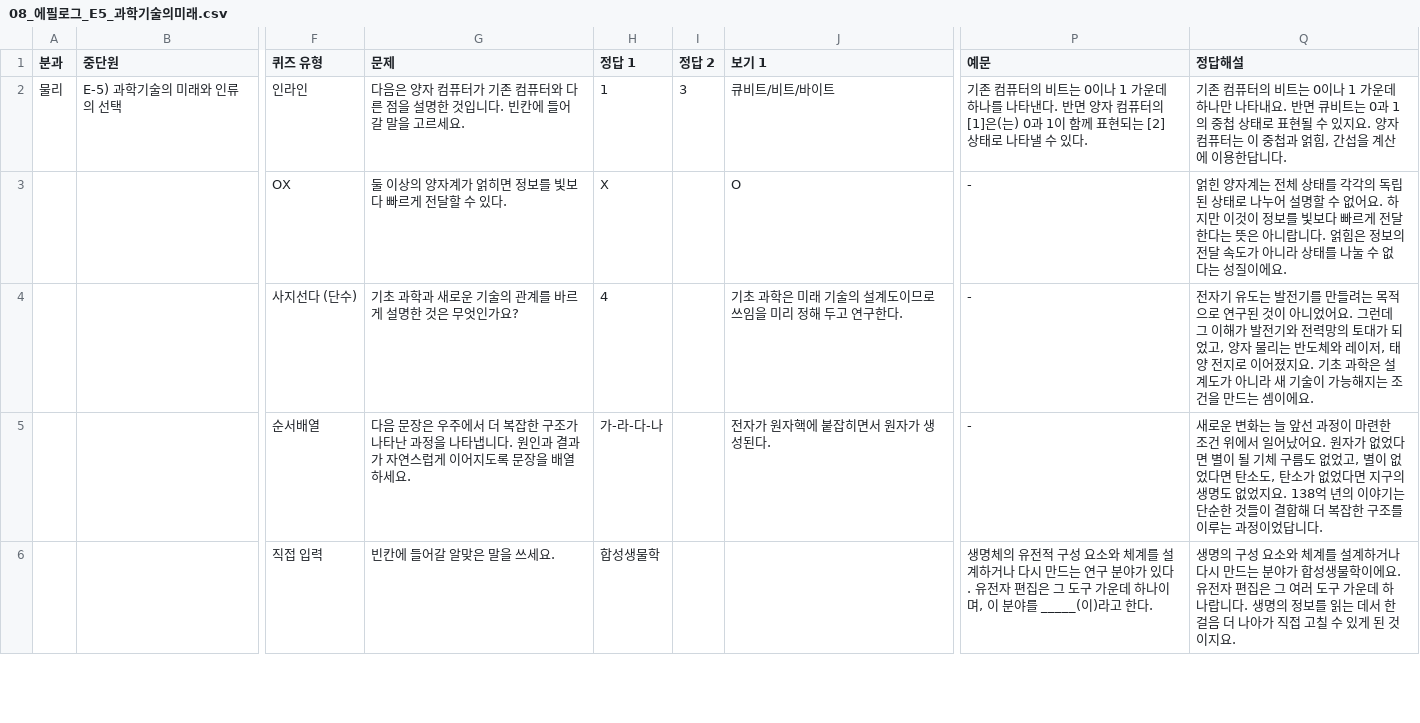
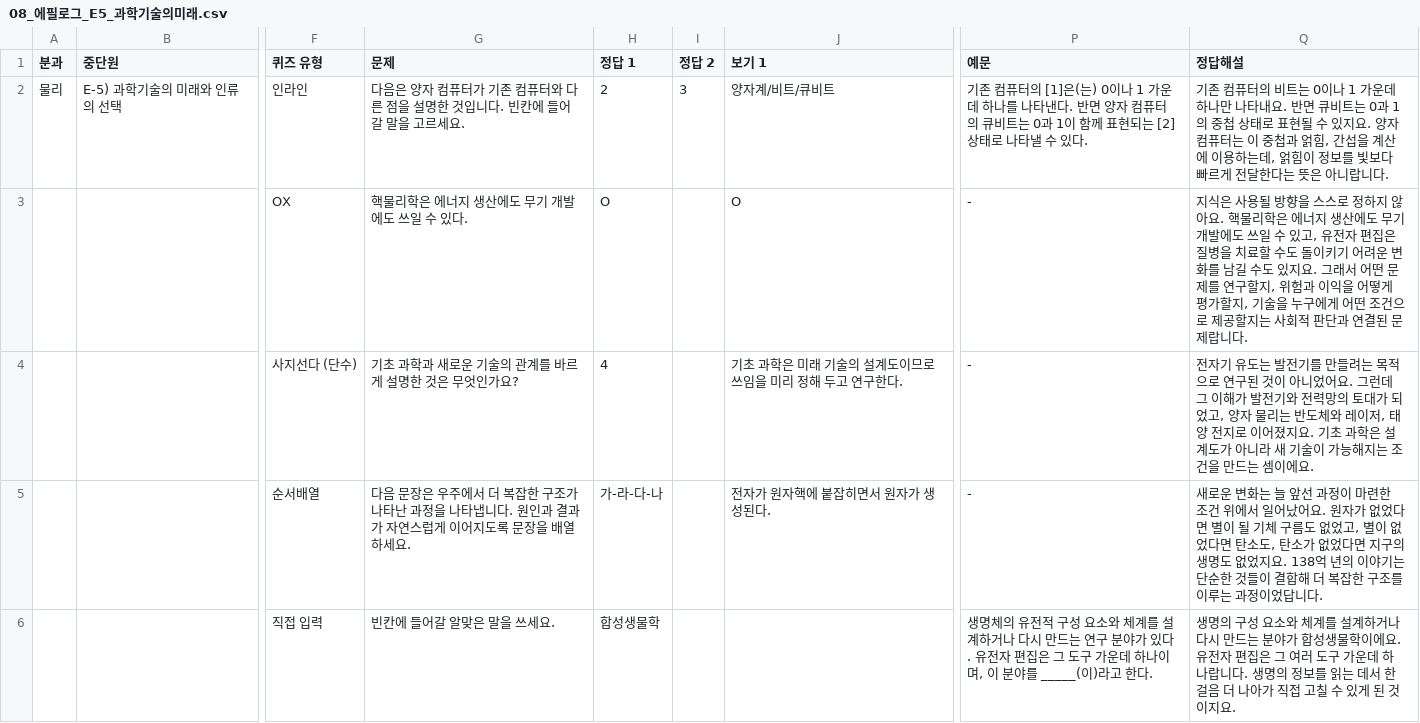
Before and after one commit to jmkim-sys/quiz, a CSV file: 산출물/퀴즈CSV/08_에필로그_E5_과학기술의미래.csv, drawn as a sheet; only a part is shown, gaps mark what is left out; the diff covers the shown part only; the diff names each change by its address in the sheet, - before the commit and + after, or states it on an @@ line.

```diff
--- a/산출물/퀴즈CSV/08_에필로그_E5_과학기술의미래.csv
+++ b/산출물/퀴즈CSV/08_에필로그_E5_과학기술의미래.csv
-H2 (정답 1): 1
+H2 (정답 1): 2
-J2 (보기 1): 큐비트/비트/바이트
+J2 (보기 1): 양자계/비트/큐비트
-P2 (예문): …퓨터의 비트는 0이나 1 가운데 하나를 나타낸다. 반면 양자 컴퓨터의 [1]은(는) 0과 1…
+P2 (예문): …퓨터의 [1]은(는) 0이나 1 가운데 하나를 나타낸다. 반면 양자 컴퓨터의 큐비트는 0과 1…
-Q2 (정답해설): …에 이용한답니다.
+Q2 (정답해설): …에 이용하는데, 얽힘이 정보를 빛보다 빠르게 전달한다는 뜻은 아니랍니다.
-G3 (문제): 둘 이상의 양자계가 얽히면 정보를 빛보다 빠르게 전달할 수 있다.
+G3 (문제): 핵물리학은 에너지 생산에도 무기 개발에도 쓰일 수 있다.
-H3 (정답 1): X
+H3 (정답 1): O
-Q3 (정답해설): 얽힌 양자계는 전체 상태를 각각의 독립된 상태로 나누어 설명할 수 없어요. 하지만 이것이 정보를 빛보다 빠르게 전달한다는 뜻은 아니랍니다. 얽힘은 정보의 전달 속도가 아니라 상태를 나눌 수 없다는 성질이에요.
+Q3 (정답해설): 지식은 사용될 방향을 스스로 정하지 않아요. 핵물리학은 에너지 생산에도 무기 개발에도 쓰일 수 있고, 유전자 편집은 질병을 치료할 수도 돌이키기 어려운 변화를 남길 수도 있지요. 그래서 어떤 문제를 연구할지, 위험과 이익을 어떻게 평가할지, 기술을 누구에게 어떤 조건으로 제공할지는 사회적 판단과 연결된 문제랍니다.
```
Also changed, not shown: 4 edited cells elsewhere in this file, 산출물/퀴즈CSV/08_에필로그_E4_B_핵융합.csv, 17 other files.
